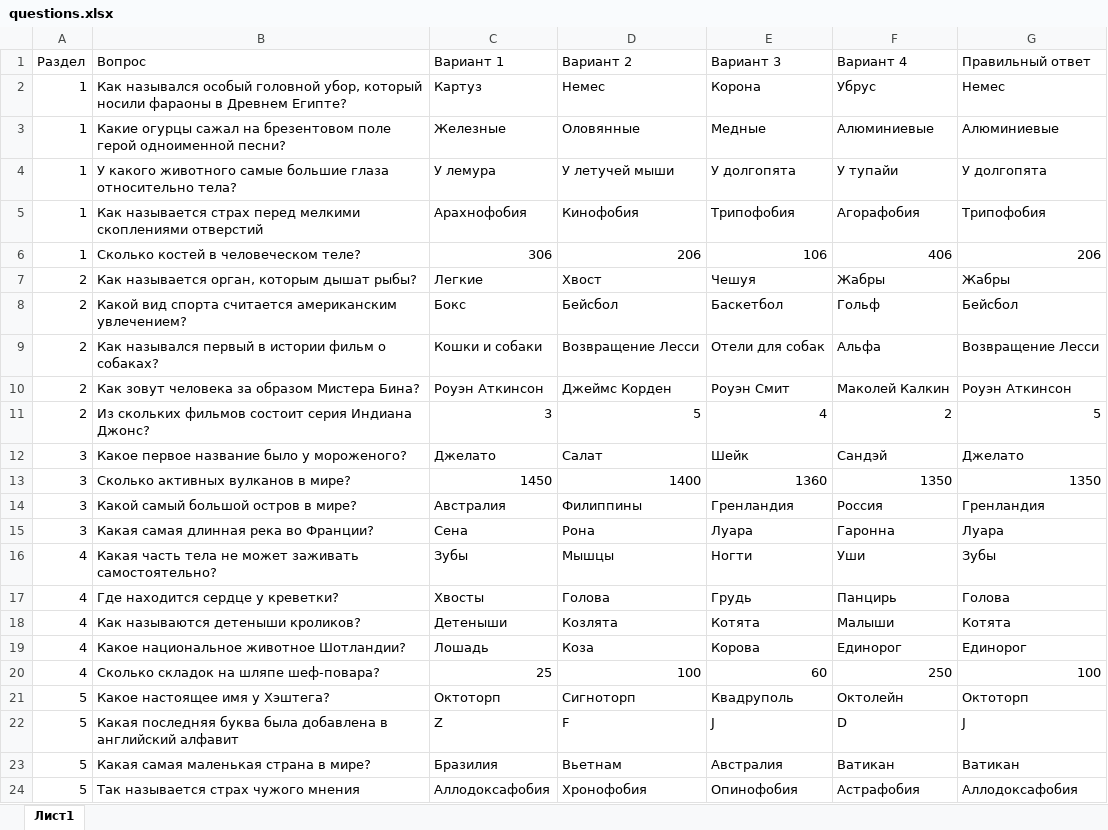
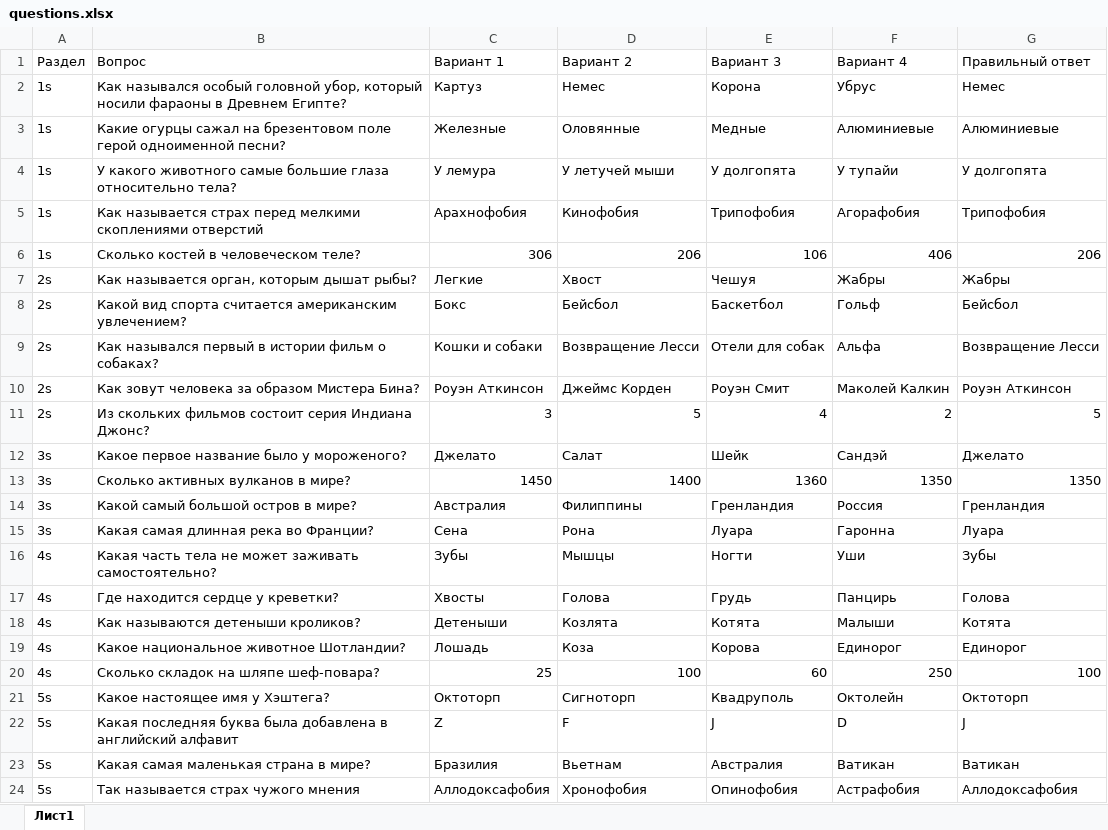
Before and after one commit to K1eimenoff/test, an Excel workbook: questions.xlsx, sheet Лист1, drawn as a sheet; values as stored, in another font and other column widths than the file's, no borders; the diff names each change by its address in the sheet, - before the commit and + after, or states it on an @@ line.

Commit message:
Add files via upload

```diff
--- a/questions.xlsx (sheet Лист1)
+++ b/questions.xlsx (sheet Лист1)
-A2:A6 (Раздел): 1
+A2:A6 (Раздел): 1s
-A7:A11 (Раздел): 2
+A7:A11 (Раздел): 2s
-A12:A15 (Раздел): 3
+A12:A15 (Раздел): 3s
-A16:A20 (Раздел): 4
+A16:A20 (Раздел): 4s
-A21:A24 (Раздел): 5
+A21:A24 (Раздел): 5s
```
